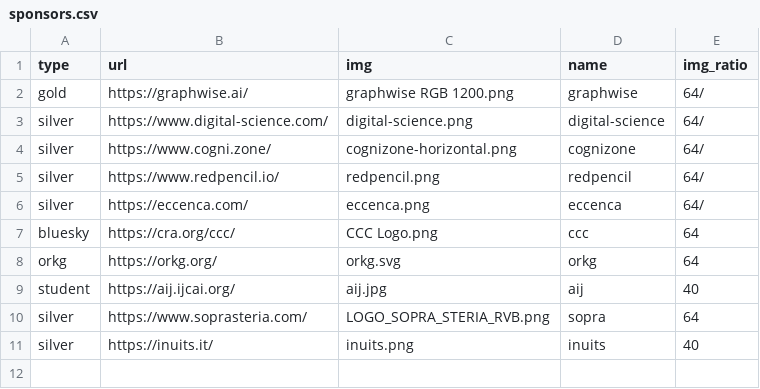
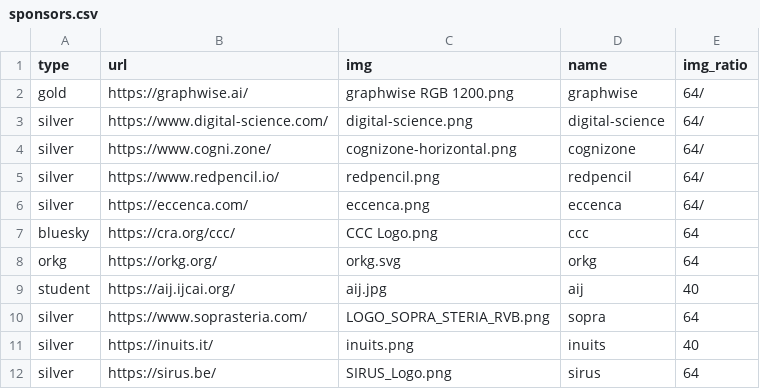
Before and after one commit to SEMANTiCS-org/2026-semantics-org.github.io, a CSV file: content/sponsors.csv, drawn as a sheet; the diff names each change by its address in the sheet, - before the commit and + after, or states it on an @@ line.

Commit message:
add: sponsor - sirus

```diff
--- a/content/sponsors.csv
+++ b/content/sponsors.csv
+row 12: silver | https://sirus.be/ | SIRUS_Logo.png | sirus | 64
```
Also changed, not shown: 1 other file.
